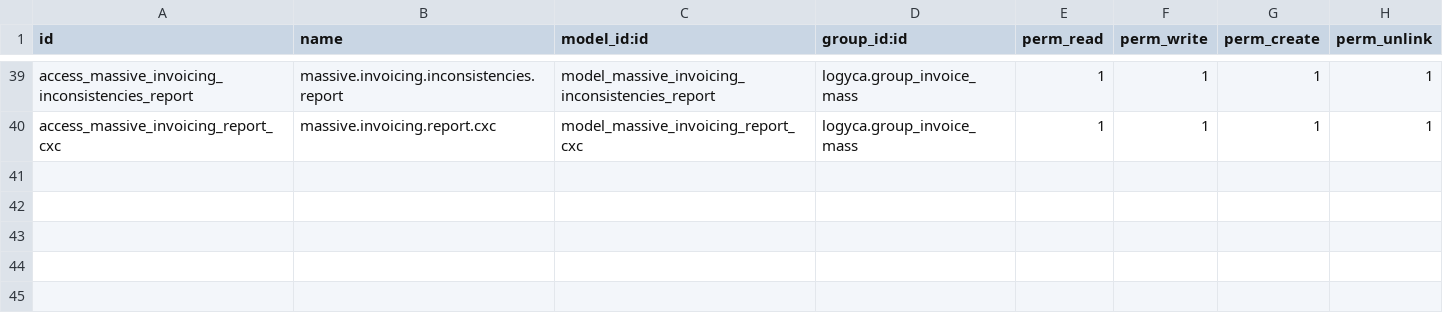
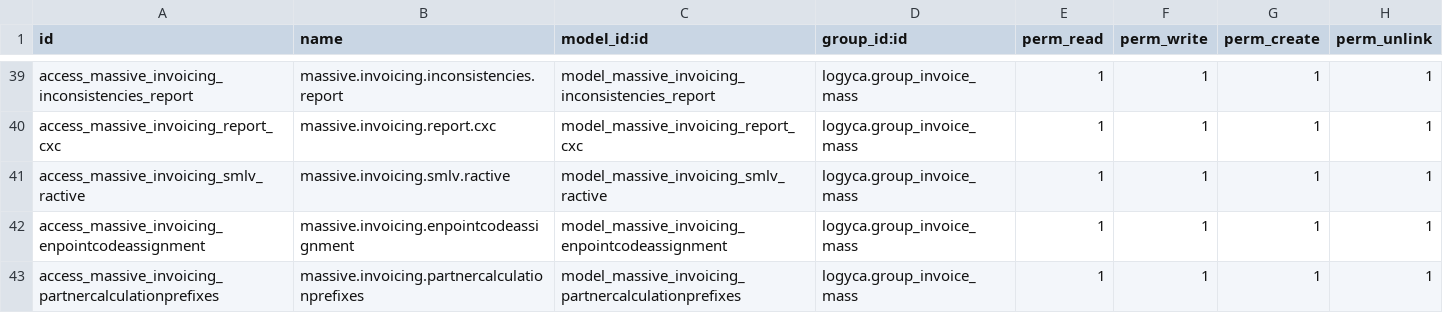
Before and after one commit to jslogyca/Logyca, a CSV file: logyca/security/ir.model.access.csv, drawn as a sheet; only a part is shown, gaps mark what is left out; the diff names each change by its address in the sheet, - before the commit and + after, or states it on an @@ line.

```diff
--- a/logyca/security/ir.model.access.csv
+++ b/logyca/security/ir.model.access.csv
+row 41: access_massive_invoicing_smlv_ractive | massive.invoicing.smlv.ractive | model_massive_invoicing_smlv_ractive | logyca.group_invoice_mass | 1 | 1 | 1 | 1
+row 42: access_massive_invoicing_enpointcodeassignment | massive.invoicing.enpointcodeassignment | model_massive_invoicing_enpointcodeassignment | logyca.group_invoice_mass | 1 | 1 | 1 | 1
+row 43: access_massive_invoicing_partnercalculationprefixes | massive.invoicing.partnercalculationprefixes | model_massive_invoicing_partnercalculationprefixes | logyca.group_invoice_mass | 1 | 1 | 1 | 1
```
Also changed, not shown: 7 other files.
